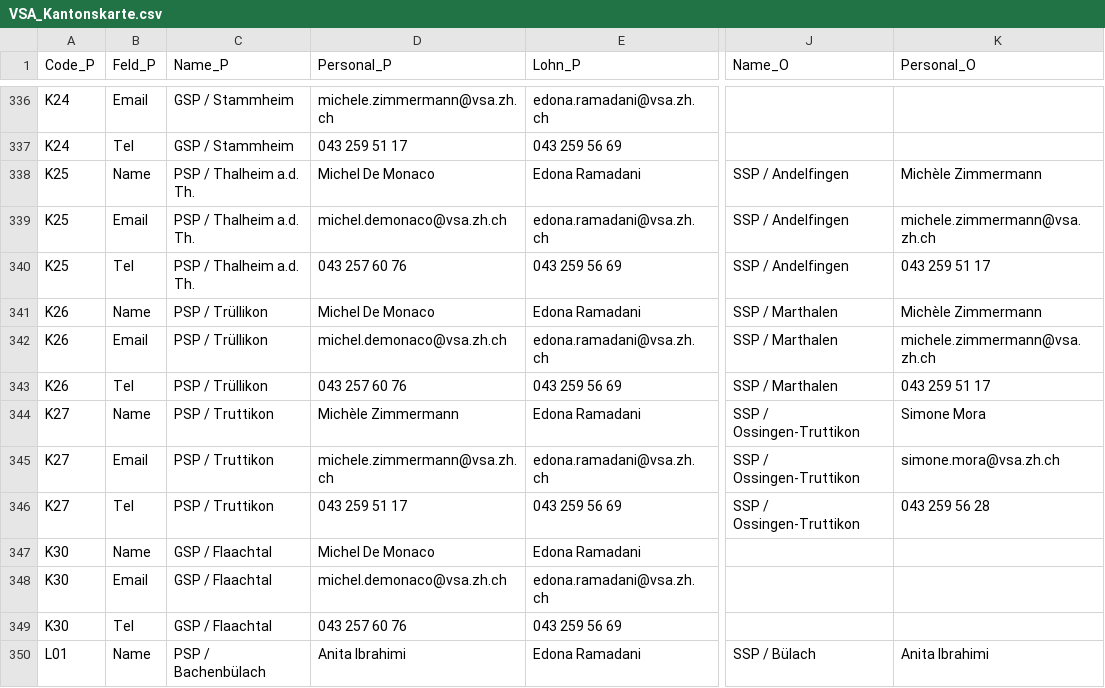
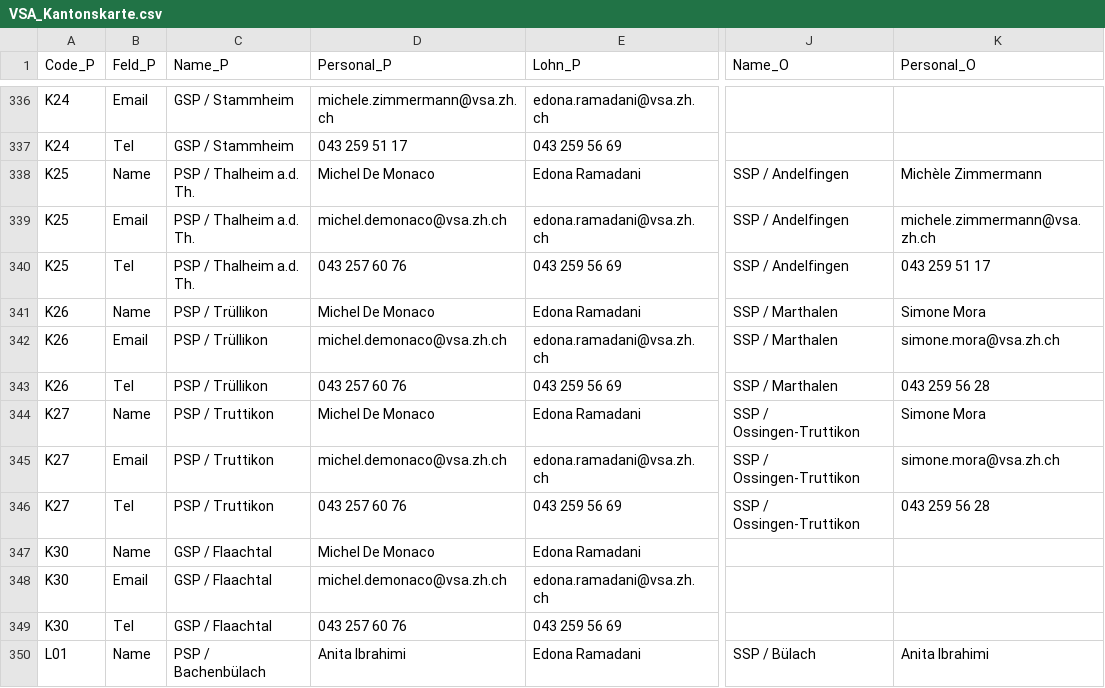
Before and after one commit to statistikZH/Visualisierung_VSAKarte, a CSV file: Data/VSA_Kantonskarte.csv, drawn as a sheet; only a part is shown, gaps mark what is left out; the diff covers the shown part only; the diff names each change by its address in the sheet, - before the commit and + after, or states it on an @@ line.

```diff
--- a/Data/VSA_Kantonskarte.csv
+++ b/Data/VSA_Kantonskarte.csv
-K341 (Personal_O): Michèle Zimmermann
+K341 (Personal_O): Simone Mora
-K342 (Personal_O): michele.zimmermann@vsa.zh.ch
+K342 (Personal_O): simone.mora@vsa.zh.ch
-K343 (Personal_O): 043 259 51 17
+K343 (Personal_O): 043 259 56 28
-D344 (Personal_P): Michèle Zimmermann
+D344 (Personal_P): Michel De Monaco
-D345 (Personal_P): michele.zimmermann@vsa.zh.ch
+D345 (Personal_P): michel.demonaco@vsa.zh.ch
-D346 (Personal_P): 043 259 51 17
+D346 (Personal_P): 043 257 60 76
```
Also changed, not shown: 27 edited cells elsewhere in this file.
